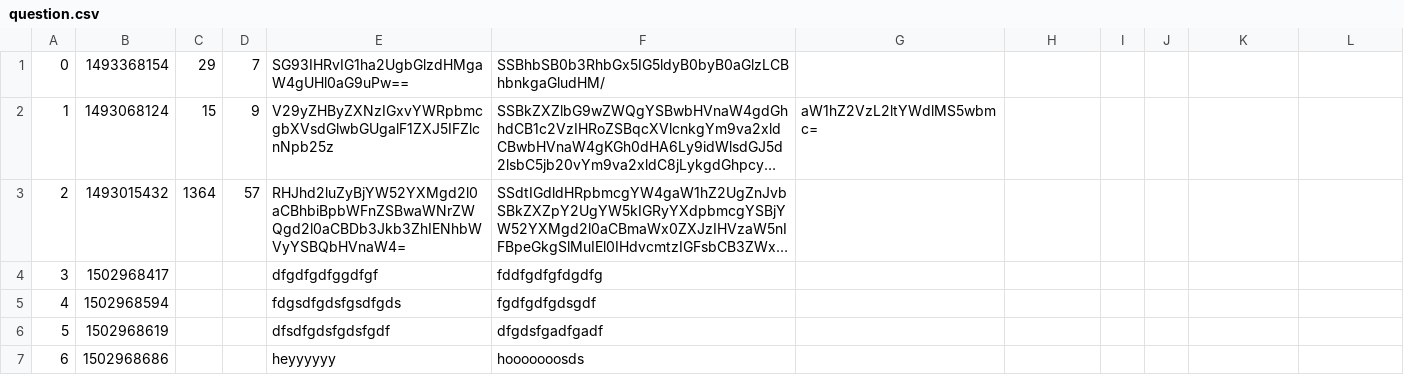
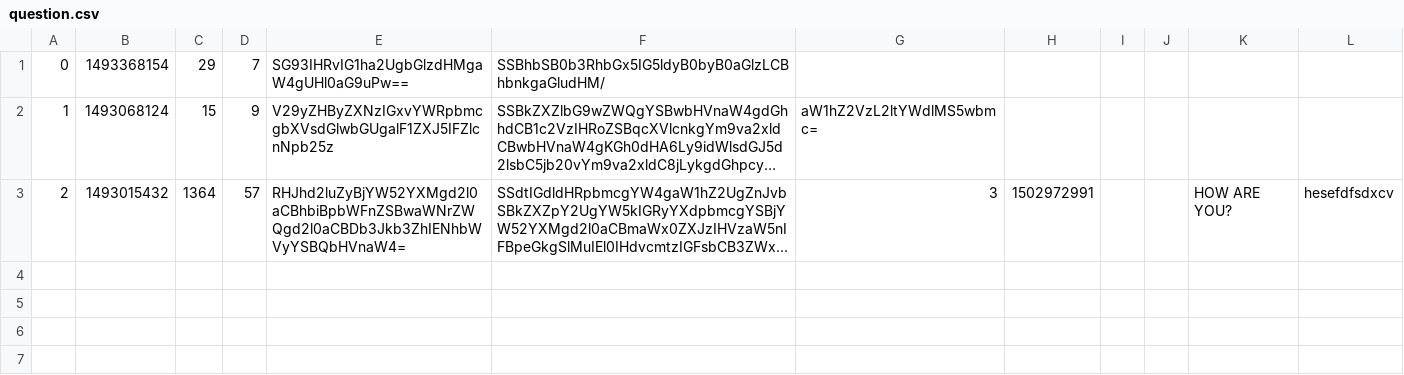
Before and after one commit to CodecoolBP20172/askmate-team-relentless, a CSV file: question.csv, drawn as a sheet; long unchanged cells end in …; the diff names each change by its address in the sheet, - before the commit and + after, or states it on an @@ line.

```diff
--- a/question.csv
+++ b/question.csv
-G3: (empty)
+G3: 3
-H3: (empty)
+H3: 1502972991
-K3: (empty)
+K3: HOW ARE YOU?
-L3: (empty)
+L3: hesefdfsdxcv
-row 4: 3 | 1502968417 |  |  | dfgdfgdfggdfgf | fddfgdfgfdgdfg
-row 5: 4 | 1502968594 |  |  | fdgsdfgdsfgsdfgds | fgdfgdfgdsgdf
-row 6: 5 | 1502968619 |  |  | dfsdfgdsfgdsfgdf | dfgdsfgadfgadf
-row 7: 6 | 1502968686 |  |  | heyyyyyy | hooooooosds
```
Also changed, not shown: 5 other files.
